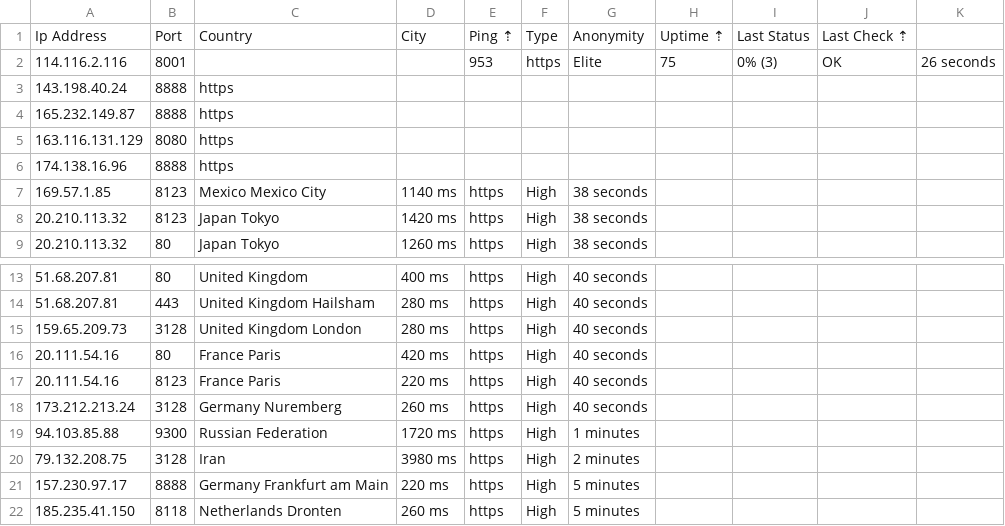
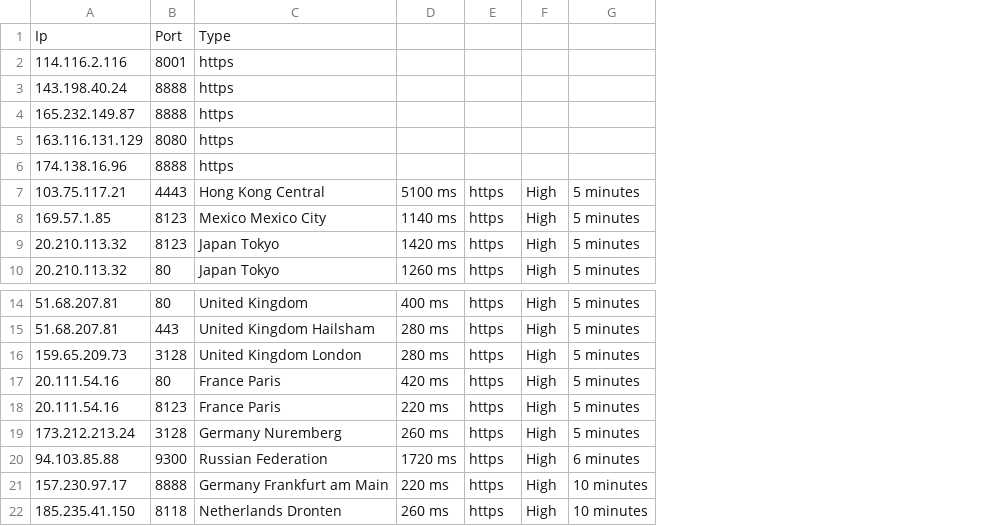
Before and after one commit to zevtyardt/proxy-list, a CSV file: csv/https_proxy-proxyscan.csv, drawn as a sheet; only a part is shown, gaps mark what is left out; removed rows and columns are numbered as before the commit, all else as after; the diff names each change by its address in the sheet, - before the commit and + after, or states it on an @@ line.

```diff
--- a/csv/https_proxy-proxyscan.csv
+++ b/csv/https_proxy-proxyscan.csv
-column G, rows 2-9: Elite |  |  |  |  | 38 seconds | 38 seconds | 38 seconds; rows 13-19: 40 seconds | 40 seconds | 40 seconds | 40 seconds | 40 seconds | 40 seconds | 1 minutes; rows 21-22: 5 minutes | 5 minutes
-column H, row 2: 75
-column I, row 2: 0% (3)
-column J, row 2: OK
-column K, row 2: 26 seconds
+column G, rows 8-10: all 5 minutes; rows 14-22: 5 minutes | 5 minutes | 5 minutes | 5 minutes | 5 minutes | 5 minutes | 6 minutes | 10 minutes | 10 minutes
-row 1: Ip Address | Port | Country | City | Ping ⇡ | Type | Anonymity | Uptime ⇡ | Last Status | Last Check ⇡
+row 1: Ip | Port | Type
-C2: (empty)
+C2: https
-E2: 953
+E2: (empty)
-F2: https
+F2: (empty)
+row 7: 103.75.117.21 | 4443 | Hong Kong Central | 5100 ms | https | High | 5 minutes
-row 20: 79.132.208.75 | 3128 | Iran | 3980 ms | https | High | 2 minutes
```
Also changed, not shown: csv/http_proxy-provider.csv, csv/socks4_proxy-proxyscan.csv, 6 other files.
